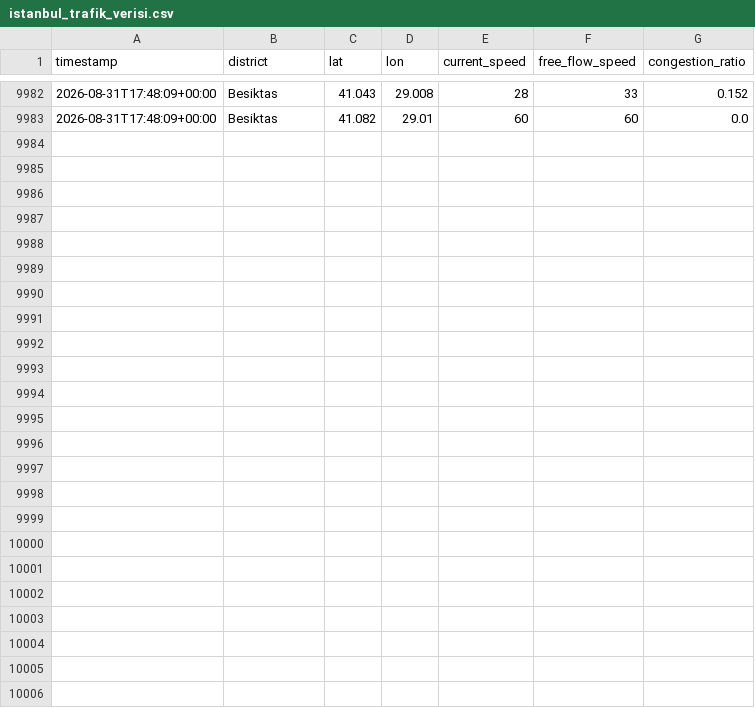
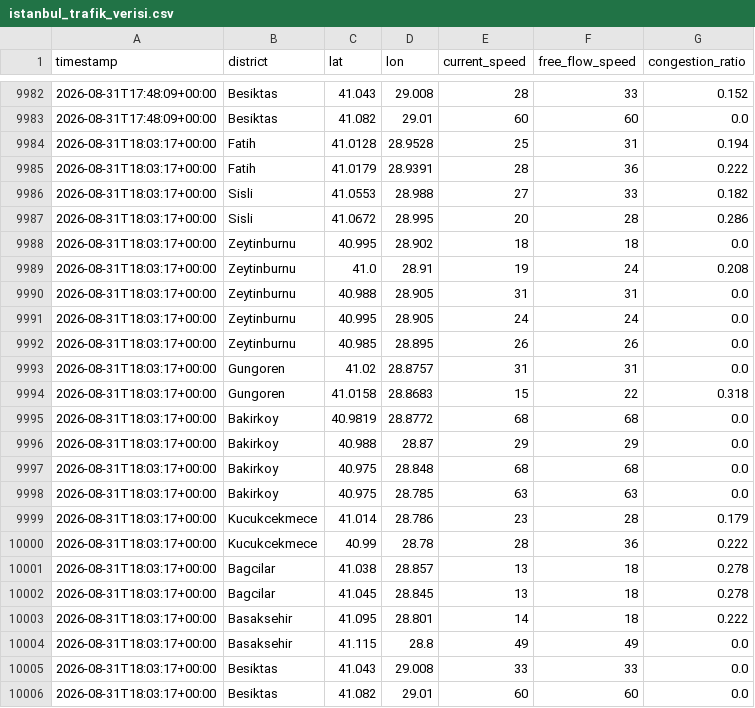
Before and after one commit to selim4734/trafik-verisi, a CSV file: istanbul_trafik_verisi.csv, drawn as a sheet; only a part is shown, gaps mark what is left out.

Commit message:
trafik verisi güncellendi

```diff
--- a/istanbul_trafik_verisi.csv
+++ b/istanbul_trafik_verisi.csv
@@ -9983 +9983,24 @@ timestamp,district,lat,lon,current_speed,free_flow_speed,congestion_ratio
 2026-08-31T17:48:09+00:00,Besiktas,41.082,29.01,60,60,0.0
+2026-08-31T18:03:17+00:00,Fatih,41.0128,28.9528,25,31,0.194
+2026-08-31T18:03:17+00:00,Fatih,41.0179,28.9391,28,36,0.222
+2026-08-31T18:03:17+00:00,Sisli,41.0553,28.988,27,33,0.182
+2026-08-31T18:03:17+00:00,Sisli,41.0672,28.995,20,28,0.286
+2026-08-31T18:03:17+00:00,Zeytinburnu,40.995,28.902,18,18,0.0
+2026-08-31T18:03:17+00:00,Zeytinburnu,41.0,28.91,19,24,0.208
+2026-08-31T18:03:17+00:00,Zeytinburnu,40.988,28.905,31,31,0.0
+2026-08-31T18:03:17+00:00,Zeytinburnu,40.995,28.905,24,24,0.0
+2026-08-31T18:03:17+00:00,Zeytinburnu,40.985,28.895,26,26,0.0
+2026-08-31T18:03:17+00:00,Gungoren,41.02,28.8757,31,31,0.0
+2026-08-31T18:03:17+00:00,Gungoren,41.0158,28.8683,15,22,0.318
+2026-08-31T18:03:17+00:00,Bakirkoy,40.9819,28.8772,68,68,0.0
+2026-08-31T18:03:17+00:00,Bakirkoy,40.988,28.87,29,29,0.0
+2026-08-31T18:03:17+00:00,Bakirkoy,40.975,28.848,68,68,0.0
+2026-08-31T18:03:17+00:00,Bakirkoy,40.975,28.785,63,63,0.0
+2026-08-31T18:03:17+00:00,Kucukcekmece,41.014,28.786,23,28,0.179
+2026-08-31T18:03:17+00:00,Kucukcekmece,40.99,28.78,28,36,0.222
+2026-08-31T18:03:17+00:00,Bagcilar,41.038,28.857,13,18,0.278
+2026-08-31T18:03:17+00:00,Bagcilar,41.045,28.845,13,18,0.278
+2026-08-31T18:03:17+00:00,Basaksehir,41.095,28.801,14,18,0.222
+2026-08-31T18:03:17+00:00,Basaksehir,41.115,28.8,49,49,0.0
+2026-08-31T18:03:17+00:00,Besiktas,41.043,29.008,33,33,0.0
+2026-08-31T18:03:17+00:00,Besiktas,41.082,29.01,60,60,0.0
```
